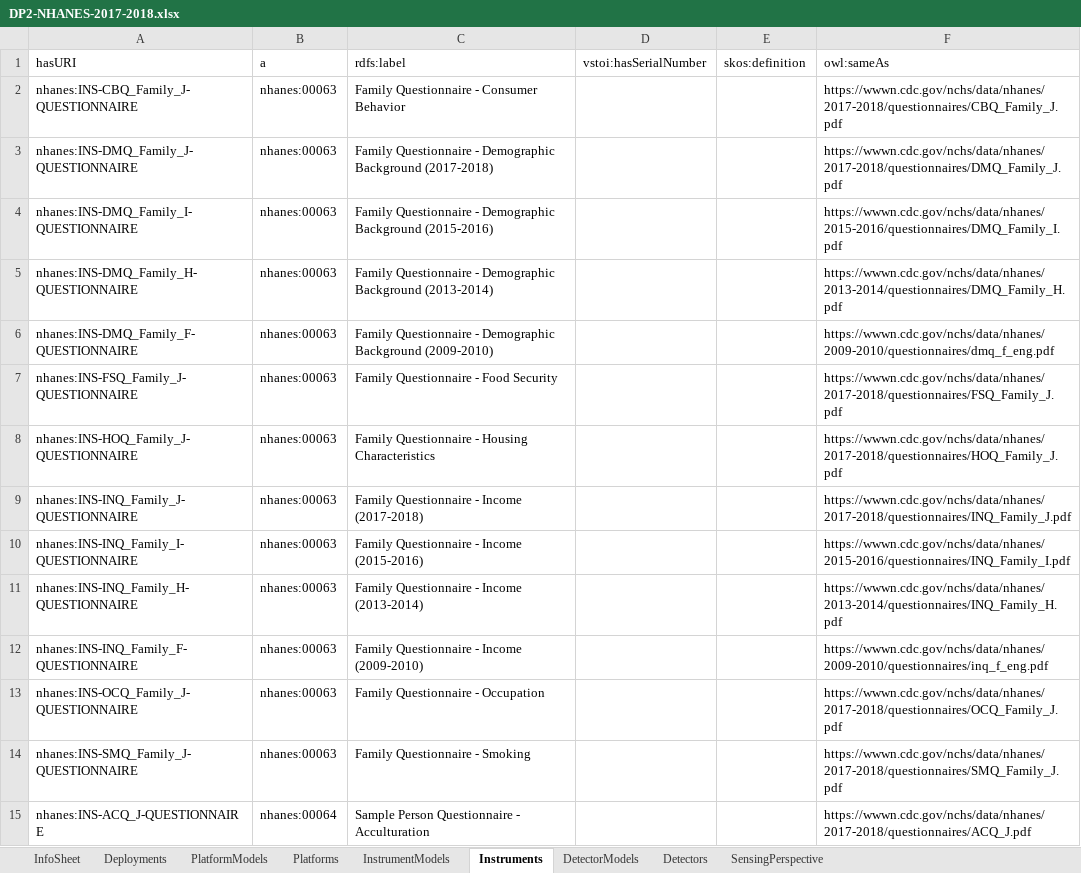
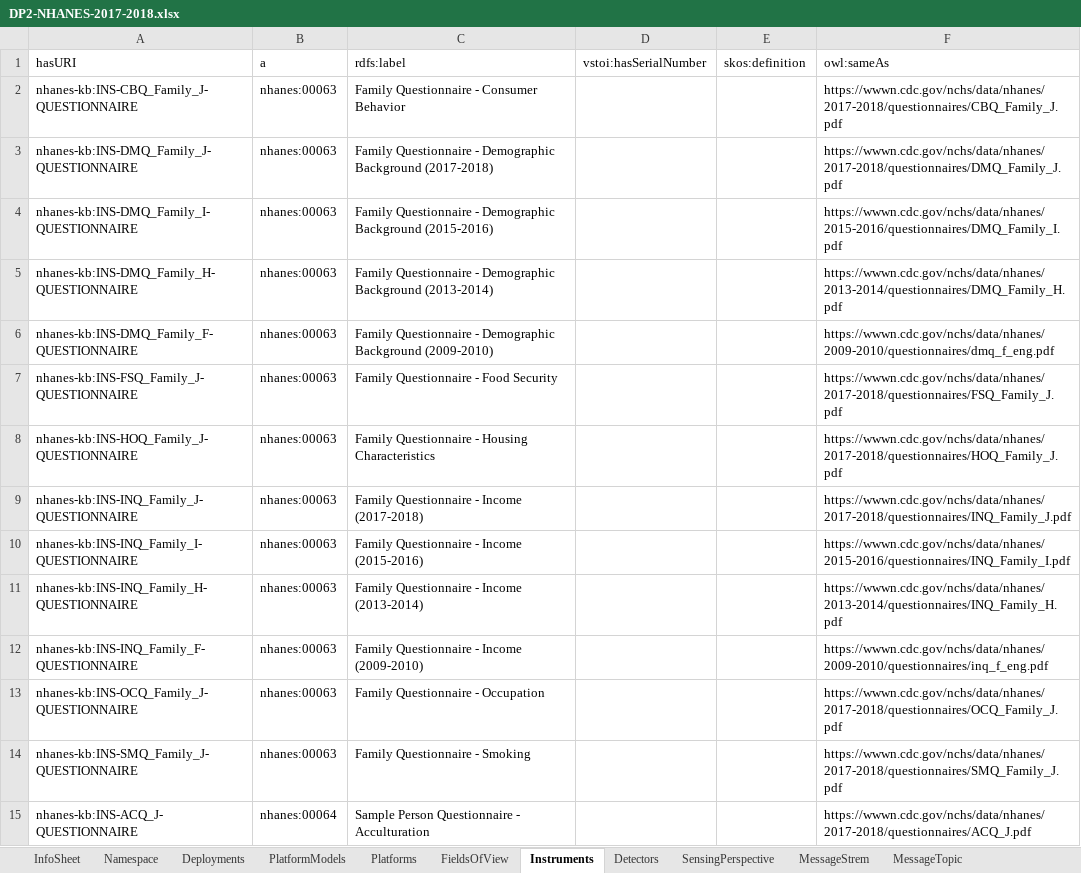
Before and after one commit to HADatAc/hascorepo, an Excel workbook: example/NHANES-2017-2018/DP2-NHANES-2017-2018.xlsx, sheet Instruments, drawn as a sheet; only a part is shown; values as stored, in another font and other column widths than the file's, no borders; the diff covers the shown part only; the diff names each change by its address in the sheet, - before the commit and + after, or states it on an @@ line.

```diff
--- a/example/NHANES-2017-2018/DP2-NHANES-2017-2018.xlsx (sheet Instruments)
+++ b/example/NHANES-2017-2018/DP2-NHANES-2017-2018.xlsx (sheet Instruments)
-sheet tab: InstrumentModels
-sheet tab: DetectorModels
+sheet tab: Namespace
+sheet tab: FieldsOfView
+sheet tab: MessageStrem
+sheet tab: MessageTopic
-A2 (hasURI): nhanes:INS-CBQ_Family_J-QUESTIONNAIRE
+A2 (hasURI): nhanes-kb:INS-CBQ_Family_J-QUESTIONNAIRE
-A3 (hasURI): nhanes:INS-DMQ_Family_J-QUESTIONNAIRE
+A3 (hasURI): nhanes-kb:INS-DMQ_Family_J-QUESTIONNAIRE
-A4 (hasURI): nhanes:INS-DMQ_Family_I-QUESTIONNAIRE
+A4 (hasURI): nhanes-kb:INS-DMQ_Family_I-QUESTIONNAIRE
-A5 (hasURI): nhanes:INS-DMQ_Family_H-QUESTIONNAIRE
+A5 (hasURI): nhanes-kb:INS-DMQ_Family_H-QUESTIONNAIRE
-A6 (hasURI): nhanes:INS-DMQ_Family_F-QUESTIONNAIRE
+A6 (hasURI): nhanes-kb:INS-DMQ_Family_F-QUESTIONNAIRE
-A7 (hasURI): nhanes:INS-FSQ_Family_J-QUESTIONNAIRE
+A7 (hasURI): nhanes-kb:INS-FSQ_Family_J-QUESTIONNAIRE
-A8 (hasURI): nhanes:INS-HOQ_Family_J-QUESTIONNAIRE
+A8 (hasURI): nhanes-kb:INS-HOQ_Family_J-QUESTIONNAIRE
-A9 (hasURI): nhanes:INS-INQ_Family_J-QUESTIONNAIRE
+A9 (hasURI): nhanes-kb:INS-INQ_Family_J-QUESTIONNAIRE
-A10 (hasURI): nhanes:INS-INQ_Family_I-QUESTIONNAIRE
+A10 (hasURI): nhanes-kb:INS-INQ_Family_I-QUESTIONNAIRE
-A11 (hasURI): nhanes:INS-INQ_Family_H-QUESTIONNAIRE
+A11 (hasURI): nhanes-kb:INS-INQ_Family_H-QUESTIONNAIRE
-A12 (hasURI): nhanes:INS-INQ_Family_F-QUESTIONNAIRE
+A12 (hasURI): nhanes-kb:INS-INQ_Family_F-QUESTIONNAIRE
-A13 (hasURI): nhanes:INS-OCQ_Family_J-QUESTIONNAIRE
+A13 (hasURI): nhanes-kb:INS-OCQ_Family_J-QUESTIONNAIRE
-A14 (hasURI): nhanes:INS-SMQ_Family_J-QUESTIONNAIRE
+A14 (hasURI): nhanes-kb:INS-SMQ_Family_J-QUESTIONNAIRE
-A15 (hasURI): nhanes:INS-ACQ_J-QUESTIONNAIRE
+A15 (hasURI): nhanes-kb:INS-ACQ_J-QUESTIONNAIRE
```
Also changed, not shown: 82 edited cells elsewhere in this sheet, sheet Deployments, sheet InfoSheet, sheet SensingPerspective, sheet Platforms, sheet Detectors, example/NHANES-2017-2018/DSG-NHANES-2017-2018.xlsx, 16 other files.
